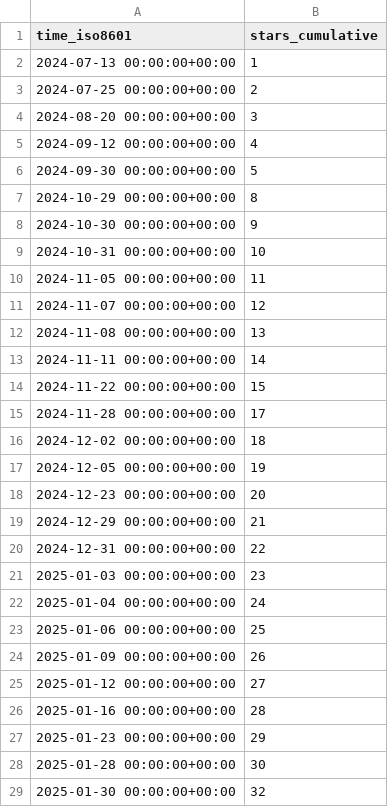
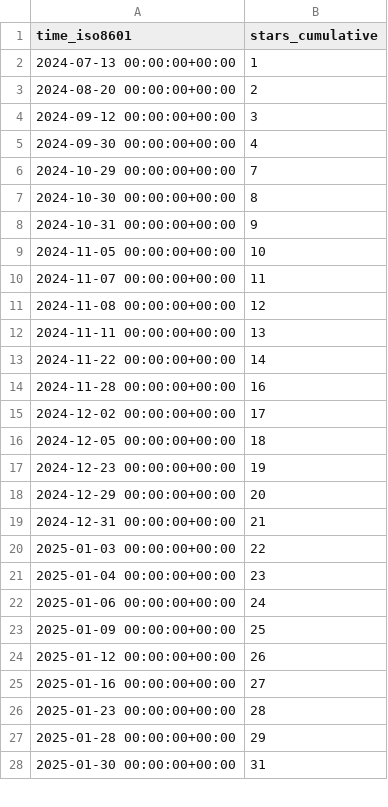
Before and after one commit to dhower-qc/udb-stats, a CSV file: riscv-software-src/riscv-unified-db/ghrs-data/stargazers.csv, drawn as a sheet; only a part is shown; the diff covers the shown part only.

```diff
--- a/riscv-software-src/riscv-unified-db/ghrs-data/stargazers.csv
+++ b/riscv-software-src/riscv-unified-db/ghrs-data/stargazers.csv
@@ -2,28 +2,27 @@ time_iso8601,stars_cumulative
 2024-07-13 00:00:00+00:00,1
-2024-07-25 00:00:00+00:00,2
-2024-08-20 00:00:00+00:00,3
-2024-09-12 00:00:00+00:00,4
-2024-09-30 00:00:00+00:00,5
-2024-10-29 00:00:00+00:00,8
-2024-10-30 00:00:00+00:00,9
-2024-10-31 00:00:00+00:00,10
-2024-11-05 00:00:00+00:00,11
-2024-11-07 00:00:00+00:00,12
-2024-11-08 00:00:00+00:00,13
-2024-11-11 00:00:00+00:00,14
-2024-11-22 00:00:00+00:00,15
-2024-11-28 00:00:00+00:00,17
-2024-12-02 00:00:00+00:00,18
-2024-12-05 00:00:00+00:00,19
-2024-12-23 00:00:00+00:00,20
-2024-12-29 00:00:00+00:00,21
-2024-12-31 00:00:00+00:00,22
-2025-01-03 00:00:00+00:00,23
-2025-01-04 00:00:00+00:00,24
-2025-01-06 00:00:00+00:00,25
-2025-01-09 00:00:00+00:00,26
-2025-01-12 00:00:00+00:00,27
-2025-01-16 00:00:00+00:00,28
-2025-01-23 00:00:00+00:00,29
-2025-01-28 00:00:00+00:00,30
-2025-01-30 00:00:00+00:00,32
+2024-08-20 00:00:00+00:00,2
+2024-09-12 00:00:00+00:00,3
+2024-09-30 00:00:00+00:00,4
+2024-10-29 00:00:00+00:00,7
+2024-10-30 00:00:00+00:00,8
+2024-10-31 00:00:00+00:00,9
+2024-11-05 00:00:00+00:00,10
+2024-11-07 00:00:00+00:00,11
+2024-11-08 00:00:00+00:00,12
+2024-11-11 00:00:00+00:00,13
+2024-11-22 00:00:00+00:00,14
+2024-11-28 00:00:00+00:00,16
+2024-12-02 00:00:00+00:00,17
+2024-12-05 00:00:00+00:00,18
+2024-12-23 00:00:00+00:00,19
+2024-12-29 00:00:00+00:00,20
+2024-12-31 00:00:00+00:00,21
+2025-01-03 00:00:00+00:00,22
+2025-01-04 00:00:00+00:00,23
+2025-01-06 00:00:00+00:00,24
+2025-01-09 00:00:00+00:00,25
+2025-01-12 00:00:00+00:00,26
+2025-01-16 00:00:00+00:00,27
+2025-01-23 00:00:00+00:00,28
+2025-01-28 00:00:00+00:00,29
+2025-01-30 00:00:00+00:00,31
```
Also changed, not shown: 1 added row and 135 edited cells elsewhere in this file, riscv-software-src/riscv-unified-db/ghrs-data/forks.csv.
